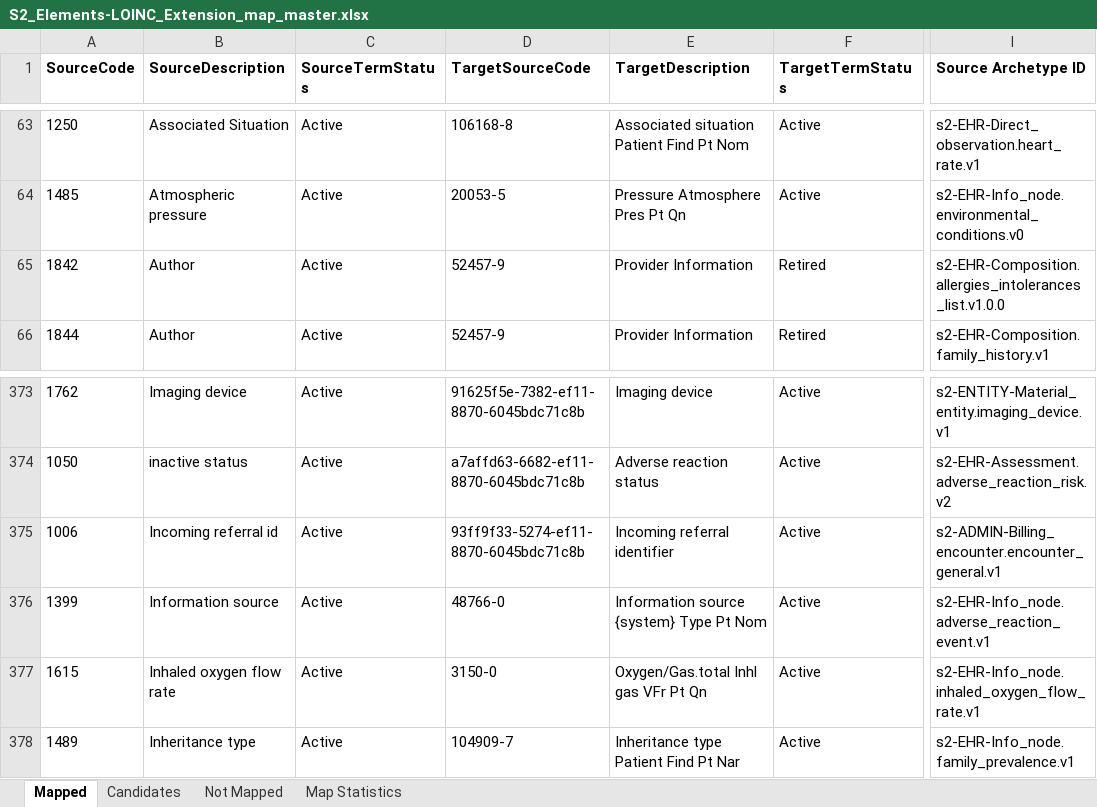
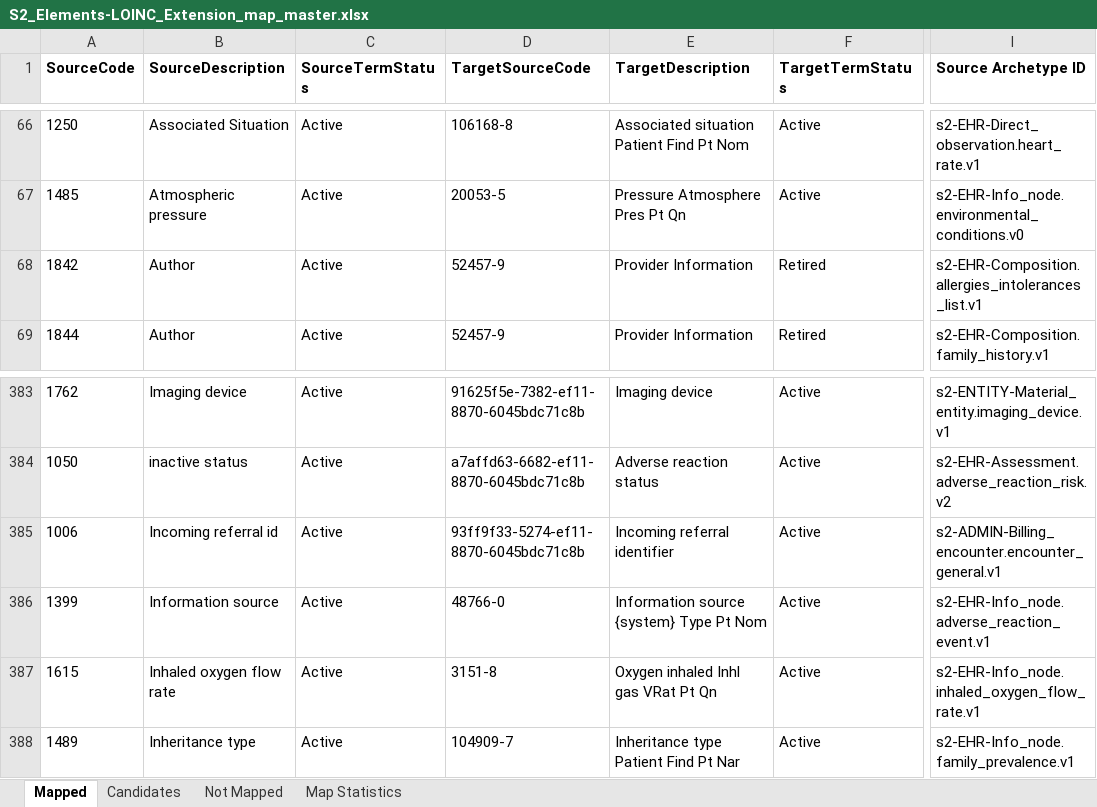
Before and after one commit to S2health/S2-terminology, an Excel workbook: LOINC/S2_Elements-LOINC_Extension_map_master.xlsx, sheet Mapped, drawn as a sheet; only a part is shown, gaps mark what is left out; values as stored, in another font and other column widths than the file's, no borders; addresses are those after the commit; the diff covers the shown part only; the diff names each change by its address in the sheet, - before the commit and + after, or states it on an @@ line.

```diff
--- a/LOINC/S2_Elements-LOINC_Extension_map_master.xlsx (sheet Mapped)
+++ b/LOINC/S2_Elements-LOINC_Extension_map_master.xlsx (sheet Mapped)
-I68 (Source Archetype ID): s2-EHR-Composition.allergies_intolerances_list.v1.0.0
+I68 (Source Archetype ID): s2-EHR-Composition.allergies_intolerances_list.v1
-D387 (TargetSourceCode): 3150-0
+D387 (TargetSourceCode): 3151-8
-E387 (TargetDescription): Oxygen/Gas.total Inhl gas VFr Pt Qn
+E387 (TargetDescription): Oxygen inhaled Inhl gas VRat Pt Qn
```
Also changed, not shown: 16 added rows, 1 removed row and 2 edited cells elsewhere in this sheet, sheet Map Statistics, 1 other file.
